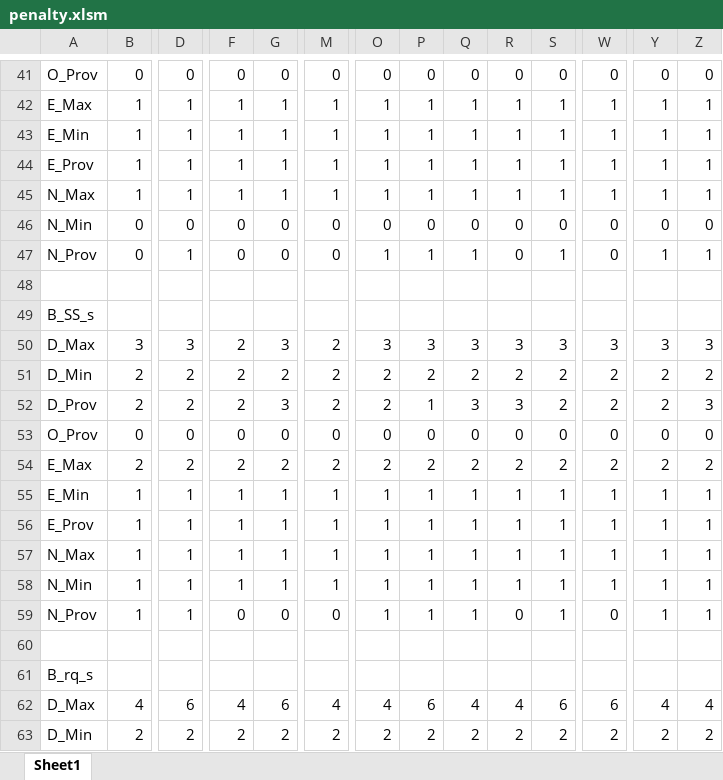
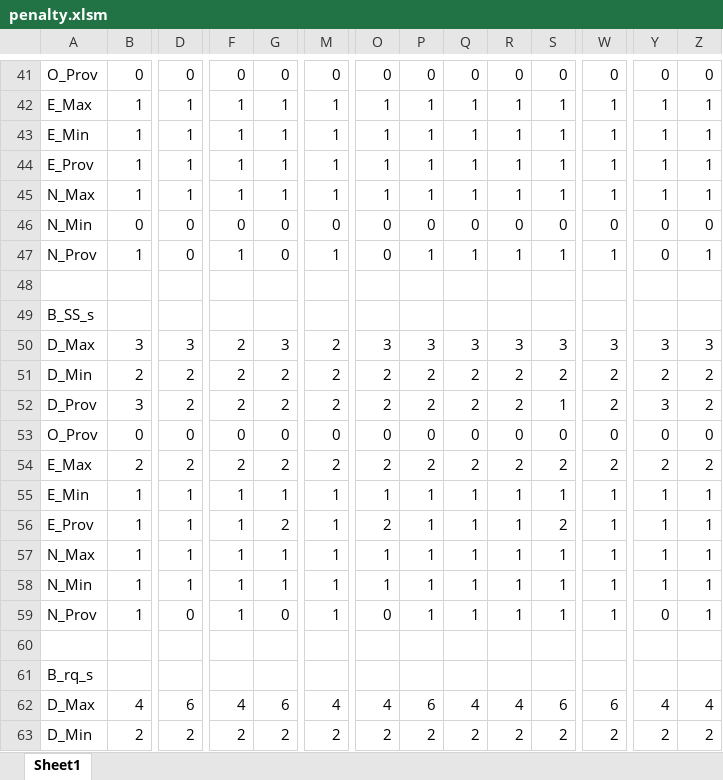
Before and after one commit to kon96/Research, an Excel workbook: output/penalty.xlsm, sheet Sheet1, drawn as a sheet; only a part is shown, gaps mark what is left out; values as stored, in another font and other column widths than the file's, no cell formats; the diff covers the shown part only; the diff names each change by its address in the sheet, - before the commit and + after, or states it on an @@ line.

Commit message:
VBA calculate penalty

```diff
--- a/output/penalty.xlsm (sheet Sheet1)
+++ b/output/penalty.xlsm (sheet Sheet1)
-B47: 0
+B47: 1
-D47: 1
+D47: 0
-F47: 0
+F47: 1
-M47: 0
+M47: 1
-O47: 1
+O47: 0
-R47: 0
+R47: 1
-W47: 0
+W47: 1
-Y47: 1
+Y47: 0
-B52: 2
+B52: 3
-G52: 3
+G52: 2
-P52: 1
+P52: 2
-Q52: 3
+Q52: 2
-R52: 3
+R52: 2
-S52: 2
+S52: 1
-Y52: 2
+Y52: 3
-Z52: 3
+Z52: 2
-G56: 1
+G56: 2
-O56: 1
+O56: 2
-S56: 1
+S56: 2
-D59: 1
+D59: 0
-F59: 0
+F59: 1
-M59: 0
+M59: 1
-O59: 1
+O59: 0
-R59: 0
+R59: 1
-W59: 0
+W59: 1
-Y59: 1
+Y59: 0
```
Also changed, not shown: 167 edited cells elsewhere in this sheet, cell formats, output/penalty 20.xlsm, output/penalty 20_org.xlsm, 9 other files.
